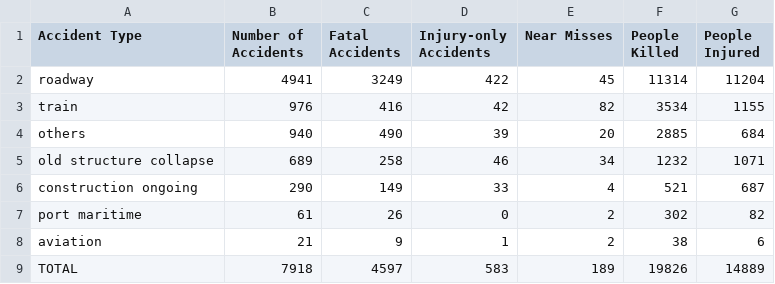
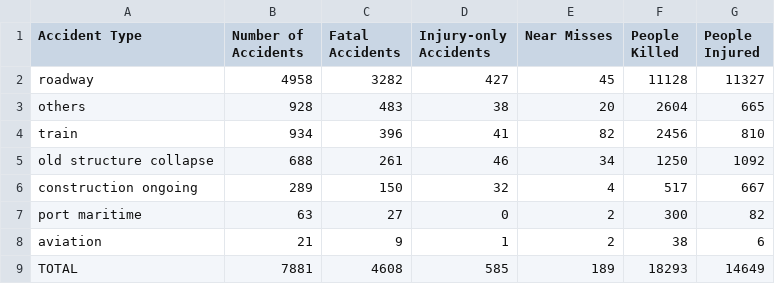
Before and after one commit to kbhattacharjeemsit-cloud/Accident-Monitor, a CSV file: SUMMARY_by_category.csv, drawn as a sheet.

```diff
--- a/SUMMARY_by_category.csv
+++ b/SUMMARY_by_category.csv
@@ -1,9 +1,9 @@
 Accident Type,Number of Accidents,Fatal Accidents,Injury-only Accidents,Near Misses,People Killed,People Injured
-roadway,4941,3249,422,45,11314,11204
-train,976,416,42,82,3534,1155
-others,940,490,39,20,2885,684
-old structure collapse,689,258,46,34,1232,1071
-construction ongoing,290,149,33,4,521,687
-port maritime,61,26,0,2,302,82
+roadway,4958,3282,427,45,11128,11327
+others,928,483,38,20,2604,665
+train,934,396,41,82,2456,810
+old structure collapse,688,261,46,34,1250,1092
+construction ongoing,289,150,32,4,517,667
+port maritime,63,27,0,2,300,82
 aviation,21,9,1,2,38,6
-TOTAL,7918,4597,583,189,19826,14889
+TOTAL,7881,4608,585,189,18293,14649
```
Also changed, not shown: SUMMARY_all.csv, SUMMARY_by_cause.csv, 6 other files.
